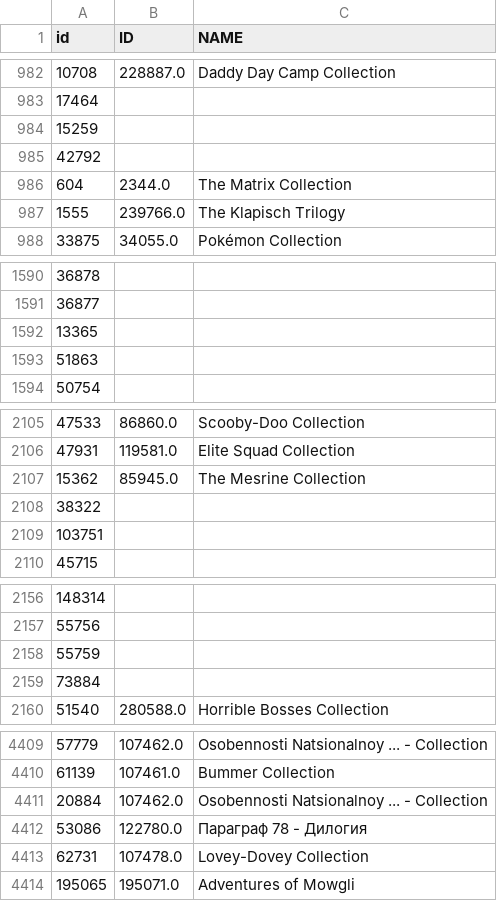
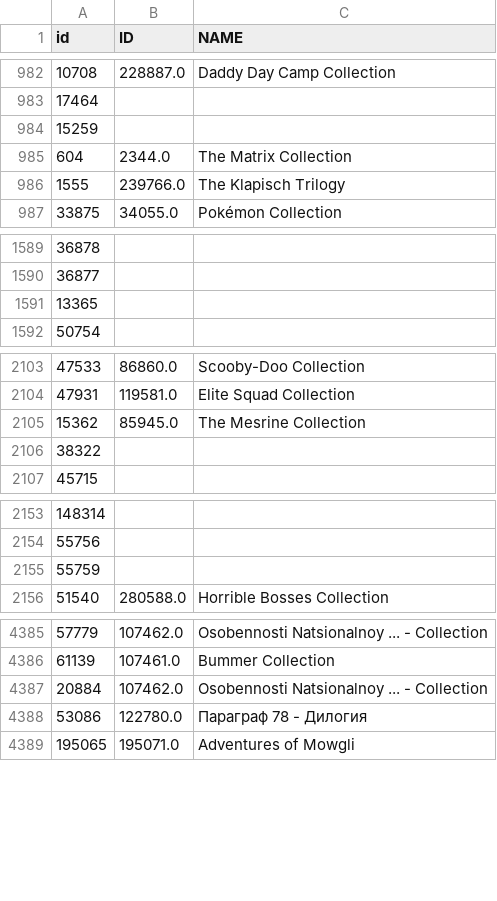
Before and after one commit to Constanzafl/Proyecto_Indiv_1_MLO_Henry, a CSV file: ETL/DESANIDANDO/CollectionsFinal.csv (was ETL/CollectionsFinal.csv), drawn as a sheet; only a part is shown, gaps mark what is left out; the diff covers the shown part only; the diff names each change by its address in the sheet, - before the commit and + after, or states it on an @@ line.

```diff
--- a/ETL/CollectionsFinal.csv
+++ b/ETL/DESANIDANDO/CollectionsFinal.csv
-row 985: 42792
-row 1593: 51863
-row 2109: 103751
-row 2159: 73884
-row 4413: 62731 | 107478.0 | Lovey-Dovey Collection
```
Also changed, not shown: 20 removed rows elsewhere in this file, 25 other files.
